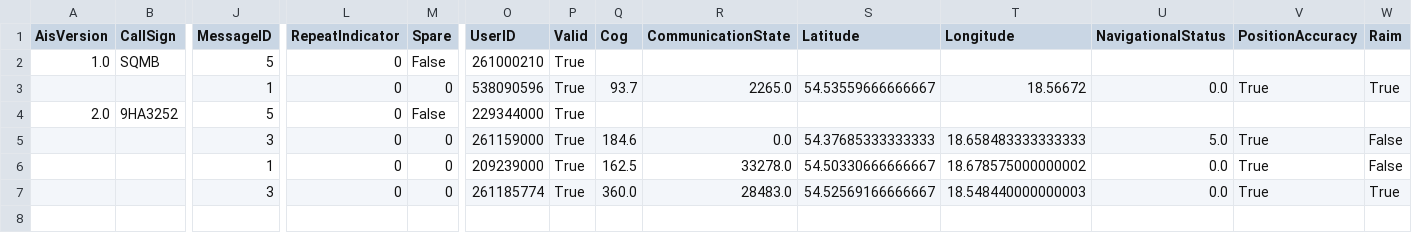
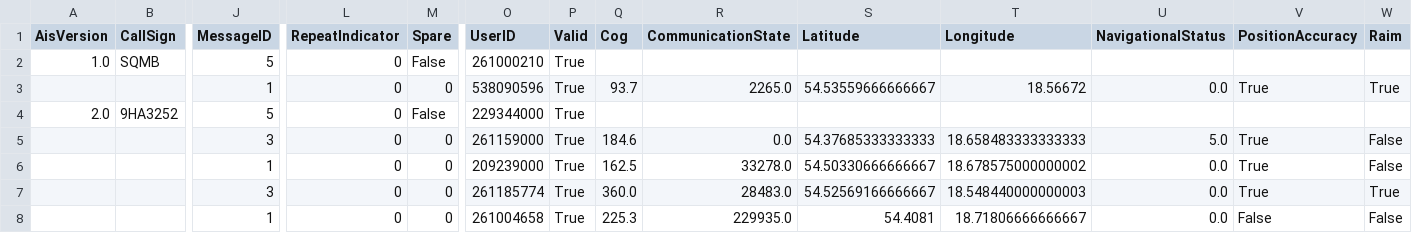
Before and after one commit to KamilSukiennik/wspolrzedne, a CSV file: AIS.csv, drawn as a sheet; only a part is shown, gaps mark what is left out; rows hold the shown columns only; the diff names each change by its address in the sheet, - before the commit and + after, or states it on an @@ line.

Commit message:
Aktualizacja pliku AIS.csv

```diff
--- a/AIS.csv
+++ b/AIS.csv
+row 8:  |  | 1 | 0 | 0 | 261004658 | True | 225.3 | 229935.0 | 54.4081 | 18.71806666666667 | 0.0 | False | False
```
